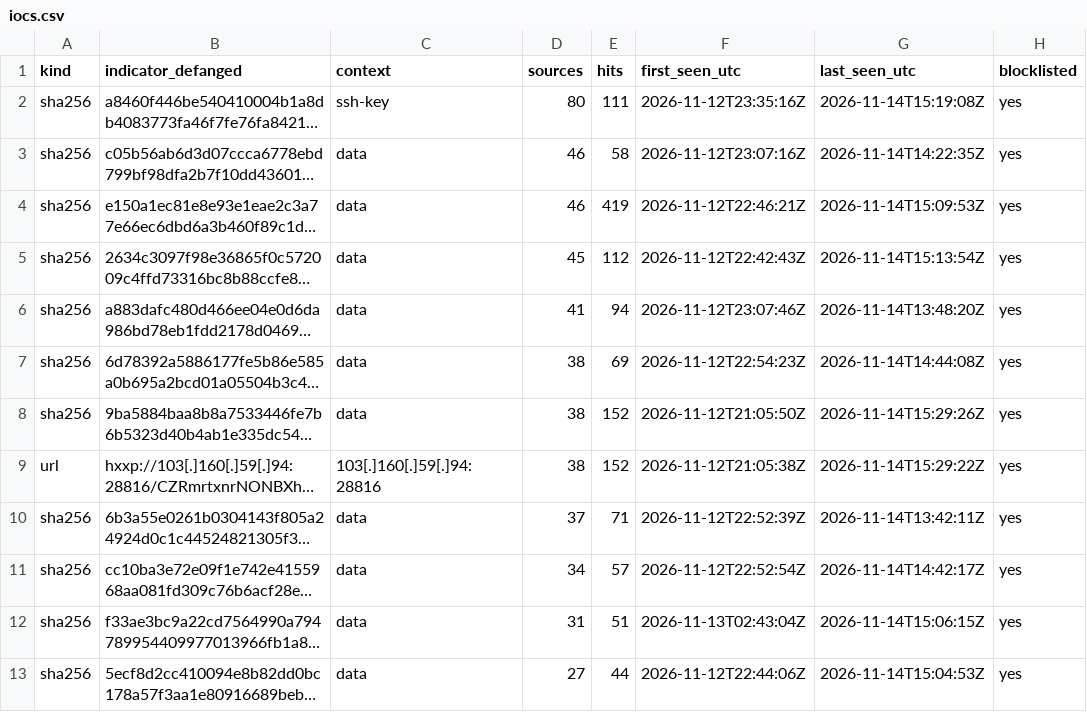
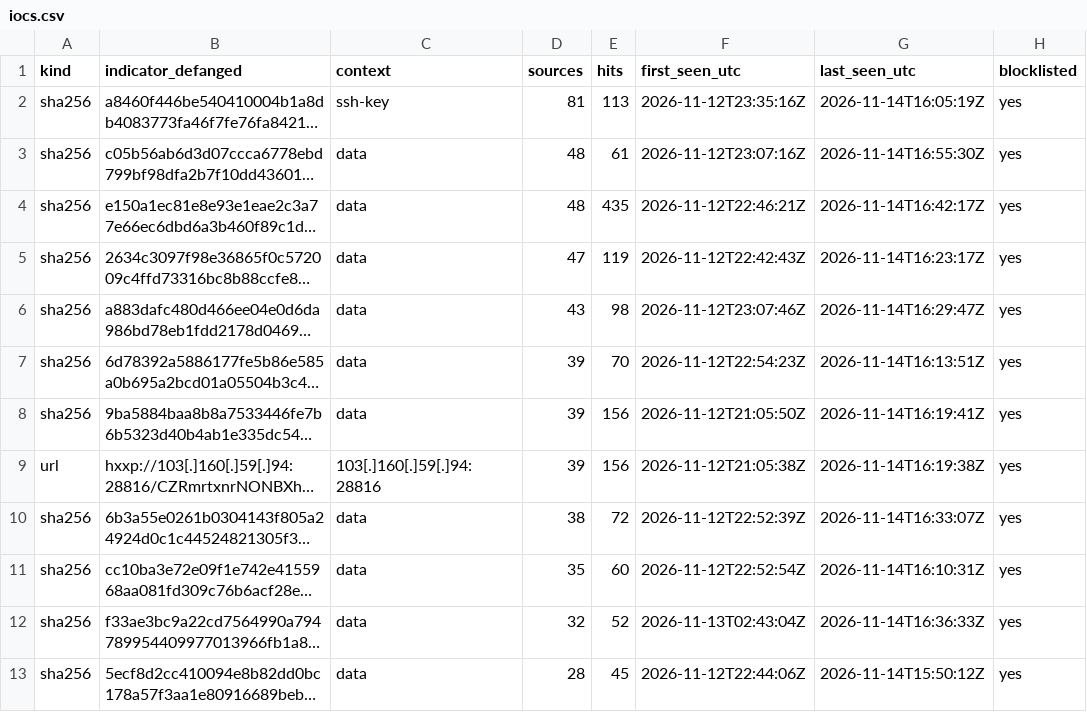
Before and after one commit to olizimmermann/decoyra-threatfeed, a CSV file: iocs/iocs.csv, drawn as a sheet; only a part is shown; long unchanged cells end in …; the diff covers the shown part only; the diff names each change by its address in the sheet, - before the commit and + after, or states it on an @@ line.

```diff
--- a/iocs/iocs.csv
+++ b/iocs/iocs.csv
-D2 (sources): 80
+D2 (sources): 81
-E2 (hits): 111
+E2 (hits): 113
-G2 (last_seen_utc): 2026-11-14T15:19:08Z
+G2 (last_seen_utc): 2026-11-14T16:05:19Z
-D3:D4 (sources): 46
+D3:D4 (sources): 48
-E3 (hits): 58
+E3 (hits): 61
-G3 (last_seen_utc): 2026-11-14T14:22:35Z
+G3 (last_seen_utc): 2026-11-14T16:55:30Z
-E4 (hits): 419
+E4 (hits): 435
-G4 (last_seen_utc): 2026-11-14T15:09:53Z
+G4 (last_seen_utc): 2026-11-14T16:42:17Z
-D5 (sources): 45
+D5 (sources): 47
-E5 (hits): 112
+E5 (hits): 119
-G5 (last_seen_utc): 2026-11-14T15:13:54Z
+G5 (last_seen_utc): 2026-11-14T16:23:17Z
-D6 (sources): 41
+D6 (sources): 43
-E6 (hits): 94
+E6 (hits): 98
-G6 (last_seen_utc): 2026-11-14T13:48:20Z
+G6 (last_seen_utc): 2026-11-14T16:29:47Z
-D7:D9 (sources): 38
+D7:D9 (sources): 39
-E7 (hits): 69
+E7 (hits): 70
-G7 (last_seen_utc): 2026-11-14T14:44:08Z
+G7 (last_seen_utc): 2026-11-14T16:13:51Z
-E8:E9 (hits): 152
+E8:E9 (hits): 156
-G8 (last_seen_utc): 2026-11-14T15:29:26Z
+G8 (last_seen_utc): 2026-11-14T16:19:41Z
-G9 (last_seen_utc): 2026-11-14T15:29:22Z
+G9 (last_seen_utc): 2026-11-14T16:19:38Z
-D10 (sources): 37
+D10 (sources): 38
-E10 (hits): 71
+E10 (hits): 72
-G10 (last_seen_utc): 2026-11-14T13:42:11Z
+G10 (last_seen_utc): 2026-11-14T16:33:07Z
-D11 (sources): 34
+D11 (sources): 35
-E11 (hits): 57
+E11 (hits): 60
-G11 (last_seen_utc): 2026-11-14T14:42:17Z
+G11 (last_seen_utc): 2026-11-14T16:10:31Z
-D12 (sources): 31
+D12 (sources): 32
-E12 (hits): 51
+E12 (hits): 52
-G12 (last_seen_utc): 2026-11-14T15:06:15Z
+G12 (last_seen_utc): 2026-11-14T16:36:33Z
-D13 (sources): 27
+D13 (sources): 28
-E13 (hits): 44
+E13 (hits): 45
-G13 (last_seen_utc): 2026-11-14T15:04:53Z
+G13 (last_seen_utc): 2026-11-14T15:50:12Z
```
Also changed, not shown: 7 added rows, 6 removed rows and 10 edited cells elsewhere in this file, feeds/misp/hashes.csv, lists/bans.csv, 23 other files.
